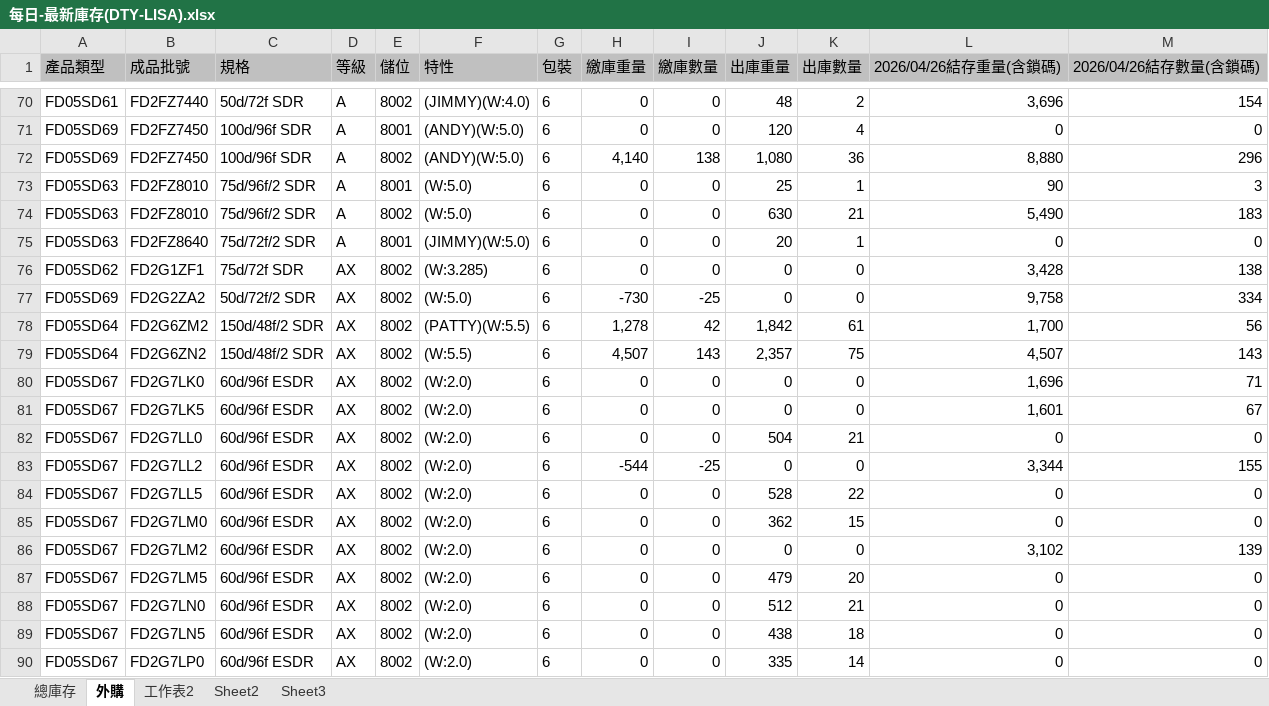
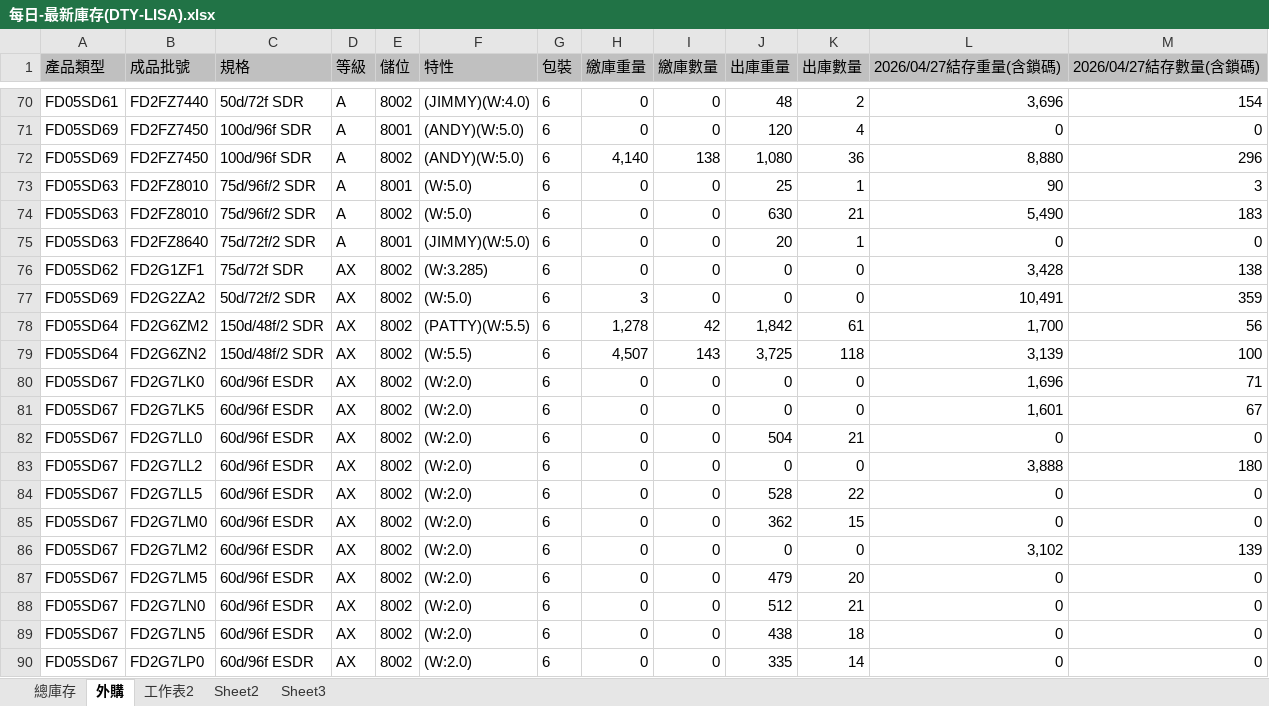
Before and after one commit to blaze0207/product-schedule, an Excel workbook: 每日-最新庫存(DTY-LISA).xlsx, sheet 外購, drawn as a sheet; only a part is shown, gaps mark what is left out; values as stored, in another font and other column widths than the file's, no borders; the diff covers the shown part only; the diff names each change by its address in the sheet, - before the commit and + after, or states it on an @@ line.

```diff
--- a/每日-最新庫存(DTY-LISA).xlsx (sheet 外購)
+++ b/每日-最新庫存(DTY-LISA).xlsx (sheet 外購)
-L1: 2026/04/26結存重量(含鎖碼)
+L1: 2026/04/27結存重量(含鎖碼)
-M1: 2026/04/26結存數量(含鎖碼)
+M1: 2026/04/27結存數量(含鎖碼)
-H77 (繳庫重量): -730
+H77 (繳庫重量): 3
-I77 (繳庫數量): -25
+I77 (繳庫數量): 0
-L77 (2026/04/27結存重量(含鎖碼)): 9,758
+L77 (2026/04/27結存重量(含鎖碼)): 10,491
-M77 (2026/04/27結存數量(含鎖碼)): 334
+M77 (2026/04/27結存數量(含鎖碼)): 359
-J79 (出庫重量): 2,357
+J79 (出庫重量): 3,725
-K79 (出庫數量): 75
+K79 (出庫數量): 118
-L79 (2026/04/27結存重量(含鎖碼)): 4,507
+L79 (2026/04/27結存重量(含鎖碼)): 3,139
-M79 (2026/04/27結存數量(含鎖碼)): 143
+M79 (2026/04/27結存數量(含鎖碼)): 100
-H83 (繳庫重量): -544
+H83 (繳庫重量): 0
-I83 (繳庫數量): -25
+I83 (繳庫數量): 0
-L83 (2026/04/27結存重量(含鎖碼)): 3,344
+L83 (2026/04/27結存重量(含鎖碼)): 3,888
-M83 (2026/04/27結存數量(含鎖碼)): 155
+M83 (2026/04/27結存數量(含鎖碼)): 180
```
Also changed, not shown: 3 added rows, 3 removed rows and 26 edited cells elsewhere in this sheet, sheet 總庫存, DTY May26產銷260427-1400+500+30_clear.xlsx, 7 other files.
